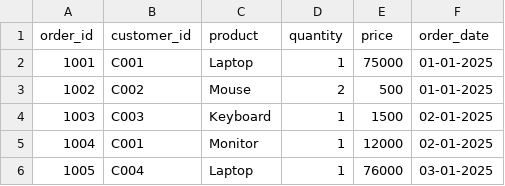
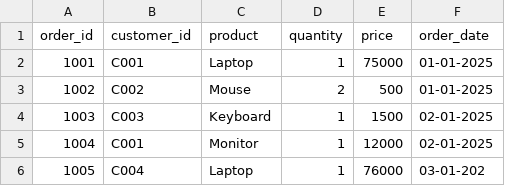
Before and after one commit to kesavandevops/serverless-datalake-etl, a CSV file: data/sales_orders.csv, drawn as a sheet.

Commit message:
Update sales_orders.csv

```diff
--- a/data/sales_orders.csv
+++ b/data/sales_orders.csv
@@ -5,2 +5,2 @@ order_id,customer_id,product,quantity,price,order_date
 1004,C001,Monitor,1,12000,02-01-2025
-1005,C004,Laptop,1,76000,03-01-2025
+1005,C004,Laptop,1,76000,03-01-202
```
